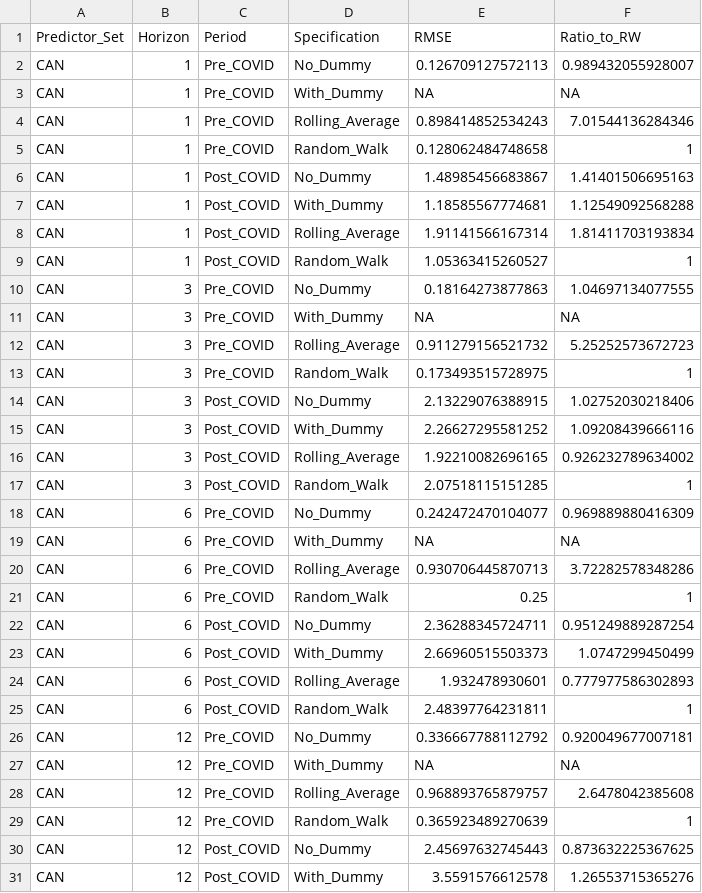
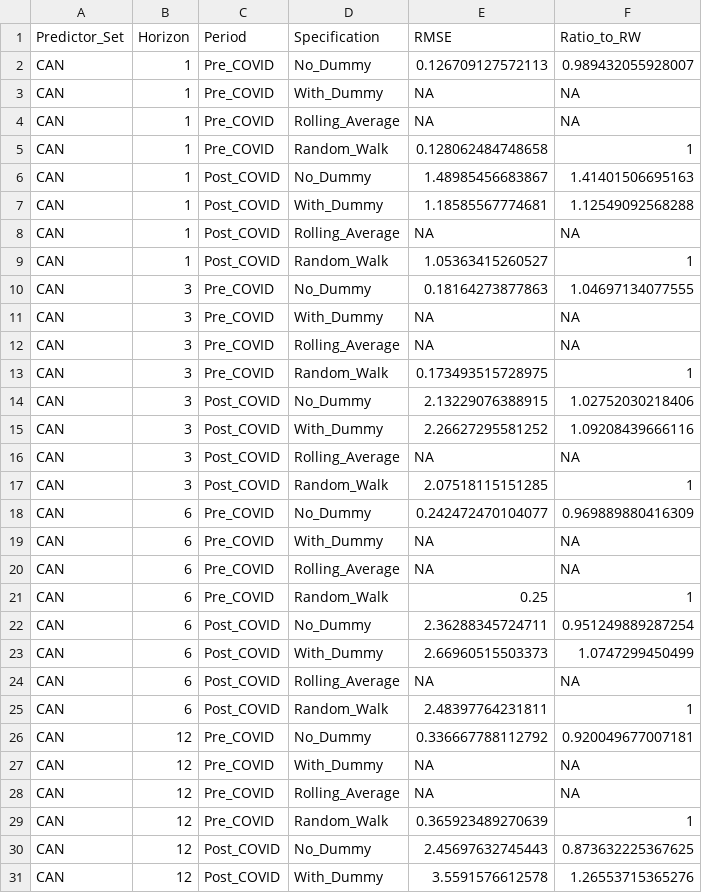
Before and after one commit to e1155518/EC4308-Project, a CSV file: results/ElasticNet_a05/level_ElasticNet_a05_RMSE_vs_RW.csv, drawn as a sheet; only a part is shown; the diff covers the shown part only.

```diff
--- a/results/ElasticNet_a05/level_ElasticNet_a05_RMSE_vs_RW.csv
+++ b/results/ElasticNet_a05/level_ElasticNet_a05_RMSE_vs_RW.csv
@@ -3,3 +3,3 @@
 "CAN",1,"Pre_COVID","With_Dummy",NA,NA
-"CAN",1,"Pre_COVID","Rolling_Average",0.898414852534243,7.01544136284346
+"CAN",1,"Pre_COVID","Rolling_Average",NA,NA
 "CAN",1,"Pre_COVID","Random_Walk",0.128062484748658,1
@@ -7,3 +7,3 @@
 "CAN",1,"Post_COVID","With_Dummy",1.18585567774681,1.12549092568288
-"CAN",1,"Post_COVID","Rolling_Average",1.91141566167314,1.81411703193834
+"CAN",1,"Post_COVID","Rolling_Average",NA,NA
 "CAN",1,"Post_COVID","Random_Walk",1.05363415260527,1
@@ -11,3 +11,3 @@
 "CAN",3,"Pre_COVID","With_Dummy",NA,NA
-"CAN",3,"Pre_COVID","Rolling_Average",0.911279156521732,5.25252573672723
+"CAN",3,"Pre_COVID","Rolling_Average",NA,NA
 "CAN",3,"Pre_COVID","Random_Walk",0.173493515728975,1
@@ -15,3 +15,3 @@
 "CAN",3,"Post_COVID","With_Dummy",2.26627295581252,1.09208439666116
-"CAN",3,"Post_COVID","Rolling_Average",1.92210082696165,0.926232789634002
+"CAN",3,"Post_COVID","Rolling_Average",NA,NA
 "CAN",3,"Post_COVID","Random_Walk",2.07518115151285,1
@@ -19,3 +19,3 @@
 "CAN",6,"Pre_COVID","With_Dummy",NA,NA
-"CAN",6,"Pre_COVID","Rolling_Average",0.930706445870713,3.72282578348286
+"CAN",6,"Pre_COVID","Rolling_Average",NA,NA
 "CAN",6,"Pre_COVID","Random_Walk",0.25,1
@@ -23,3 +23,3 @@
 "CAN",6,"Post_COVID","With_Dummy",2.66960515503373,1.0747299450499
-"CAN",6,"Post_COVID","Rolling_Average",1.932478930601,0.777977586302893
+"CAN",6,"Post_COVID","Rolling_Average",NA,NA
 "CAN",6,"Post_COVID","Random_Walk",2.48397764231811,1
@@ -27,3 +27,3 @@
 "CAN",12,"Pre_COVID","With_Dummy",NA,NA
-"CAN",12,"Pre_COVID","Rolling_Average",0.968893765879757,2.6478042385608
+"CAN",12,"Pre_COVID","Rolling_Average",NA,NA
 "CAN",12,"Pre_COVID","Random_Walk",0.365923489270639,1
```
Also changed, not shown: 34 edited cells elsewhere in this file, 12 other files.
